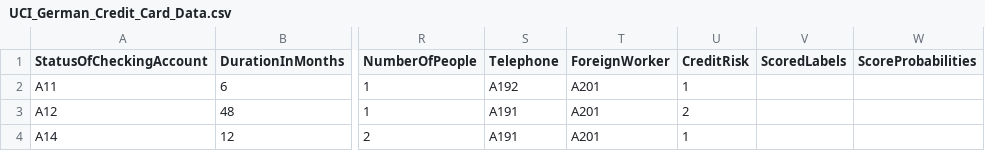
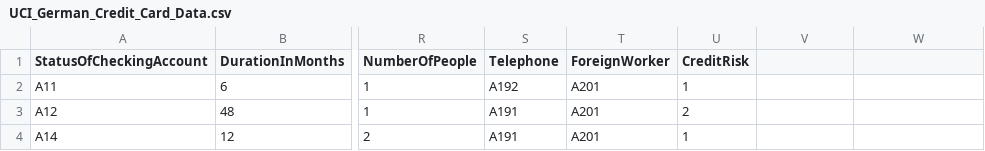
Before and after one commit to Andrea-Martorana-Tusa/AI_ML_PowerBI, a CSV file: UCI_German_Credit_Card_Data.csv, drawn as a sheet; only a part is shown, gaps mark what is left out; the diff names each change by its address in the sheet, - before the commit and + after, or states it on an @@ line.

Commit message:
Update UCI_German_Credit_Card_Data.csv

```diff
--- a/UCI_German_Credit_Card_Data.csv
+++ b/UCI_German_Credit_Card_Data.csv
-V1: ScoredLabels
+V1: (empty)
-W1: ScoreProbabilities
+W1: (empty)
```
